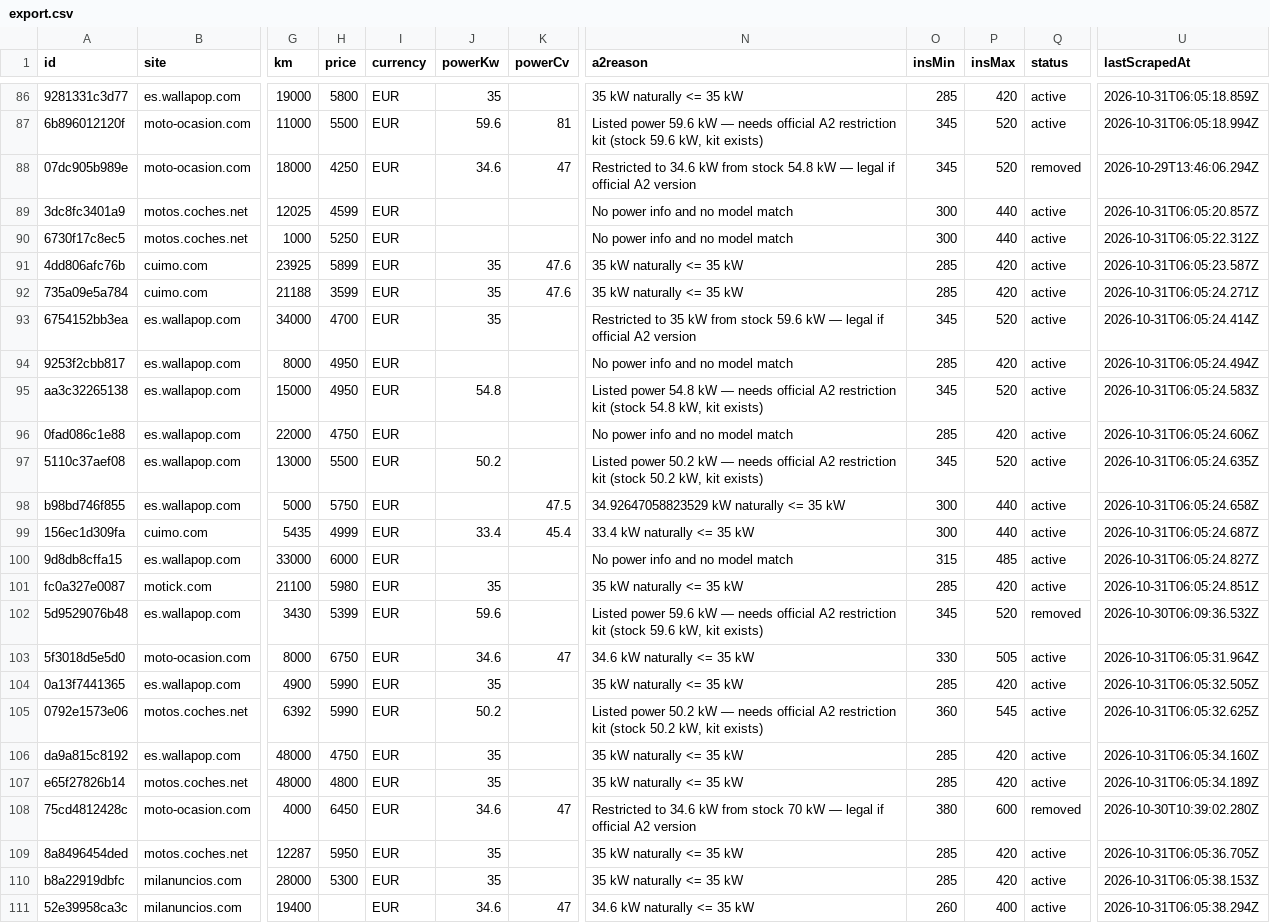
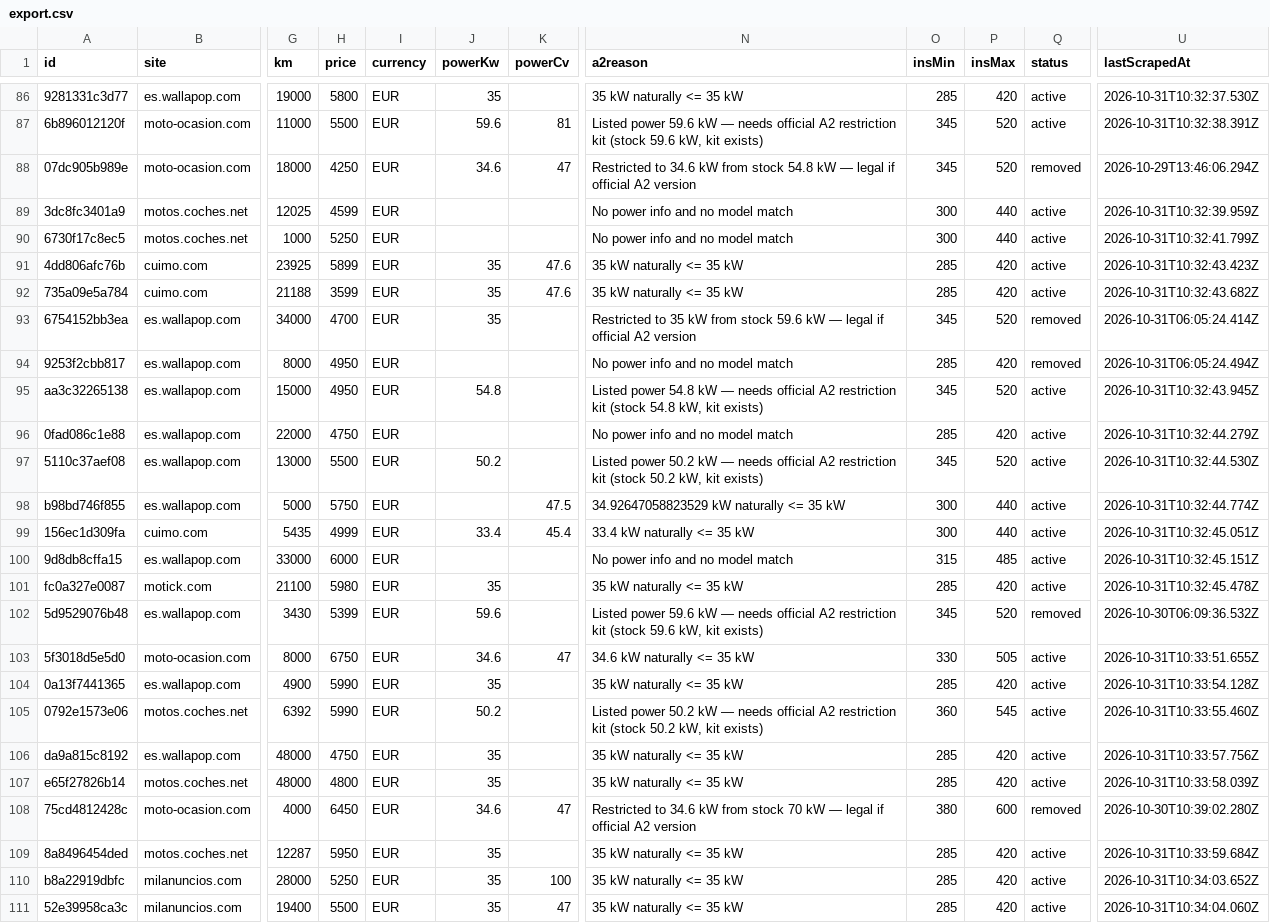
Before and after one commit to jonlautenschlager-partn/nnext-moto, a CSV file: data/export.csv, drawn as a sheet; only a part is shown, gaps mark what is left out; the diff covers the shown part only; the diff names each change by its address in the sheet, - before the commit and + after, or states it on an @@ line.

```diff
--- a/data/export.csv
+++ b/data/export.csv
-U86 (lastScrapedAt): 2026-10-31T06:05:18.859Z
+U86 (lastScrapedAt): 2026-10-31T10:32:37.530Z
-U87 (lastScrapedAt): 2026-10-31T06:05:18.994Z
+U87 (lastScrapedAt): 2026-10-31T10:32:38.391Z
-U89 (lastScrapedAt): 2026-10-31T06:05:20.857Z
+U89 (lastScrapedAt): 2026-10-31T10:32:39.959Z
-U90 (lastScrapedAt): 2026-10-31T06:05:22.312Z
+U90 (lastScrapedAt): 2026-10-31T10:32:41.799Z
-U91 (lastScrapedAt): 2026-10-31T06:05:23.587Z
+U91 (lastScrapedAt): 2026-10-31T10:32:43.423Z
-U92 (lastScrapedAt): 2026-10-31T06:05:24.271Z
+U92 (lastScrapedAt): 2026-10-31T10:32:43.682Z
-Q93:Q94 (status): active
+Q93:Q94 (status): removed
-U95 (lastScrapedAt): 2026-10-31T06:05:24.583Z
+U95 (lastScrapedAt): 2026-10-31T10:32:43.945Z
-U96 (lastScrapedAt): 2026-10-31T06:05:24.606Z
+U96 (lastScrapedAt): 2026-10-31T10:32:44.279Z
-U97 (lastScrapedAt): 2026-10-31T06:05:24.635Z
+U97 (lastScrapedAt): 2026-10-31T10:32:44.530Z
-U98 (lastScrapedAt): 2026-10-31T06:05:24.658Z
+U98 (lastScrapedAt): 2026-10-31T10:32:44.774Z
-U99 (lastScrapedAt): 2026-10-31T06:05:24.687Z
+U99 (lastScrapedAt): 2026-10-31T10:32:45.051Z
-U100 (lastScrapedAt): 2026-10-31T06:05:24.827Z
+U100 (lastScrapedAt): 2026-10-31T10:32:45.151Z
-U101 (lastScrapedAt): 2026-10-31T06:05:24.851Z
+U101 (lastScrapedAt): 2026-10-31T10:32:45.478Z
-U103 (lastScrapedAt): 2026-10-31T06:05:31.964Z
+U103 (lastScrapedAt): 2026-10-31T10:33:51.655Z
-U104 (lastScrapedAt): 2026-10-31T06:05:32.505Z
+U104 (lastScrapedAt): 2026-10-31T10:33:54.128Z
-U105 (lastScrapedAt): 2026-10-31T06:05:32.625Z
+U105 (lastScrapedAt): 2026-10-31T10:33:55.460Z
-U106 (lastScrapedAt): 2026-10-31T06:05:34.160Z
+U106 (lastScrapedAt): 2026-10-31T10:33:57.756Z
-U107 (lastScrapedAt): 2026-10-31T06:05:34.189Z
+U107 (lastScrapedAt): 2026-10-31T10:33:58.039Z
-U109 (lastScrapedAt): 2026-10-31T06:05:36.705Z
+U109 (lastScrapedAt): 2026-10-31T10:33:59.684Z
-H110 (price): 5300
+H110 (price): 5250
-K110 (powerCv): (empty)
+K110 (powerCv): 100
-U110 (lastScrapedAt): 2026-10-31T06:05:38.153Z
+U110 (lastScrapedAt): 2026-10-31T10:34:03.652Z
-H111 (price): (empty)
+H111 (price): 5500
-J111 (powerKw): 34.6
+J111 (powerKw): 35
-N111 (a2reason): 34.6 kW naturally <= 35 kW
+N111 (a2reason): 35 kW naturally <= 35 kW
-O111 (insMin): 260
+O111 (insMin): 285
-P111 (insMax): 400
+P111 (insMax): 420
-U111 (lastScrapedAt): 2026-10-31T06:05:38.294Z
+U111 (lastScrapedAt): 2026-10-31T10:34:04.060Z
```
Also changed, not shown: 64 edited cells elsewhere in this file, 5 other files.
